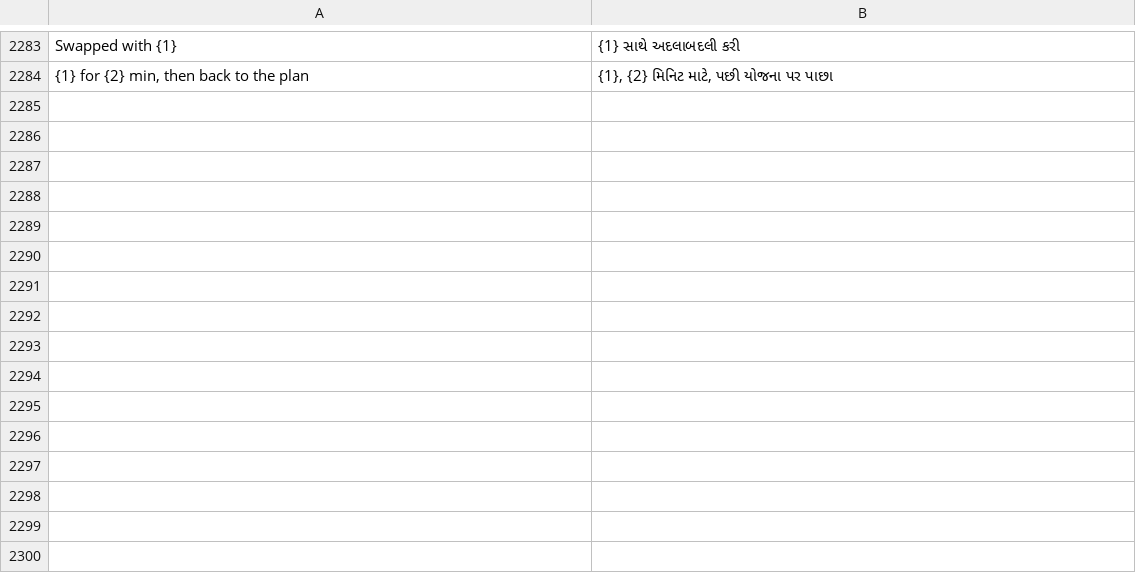
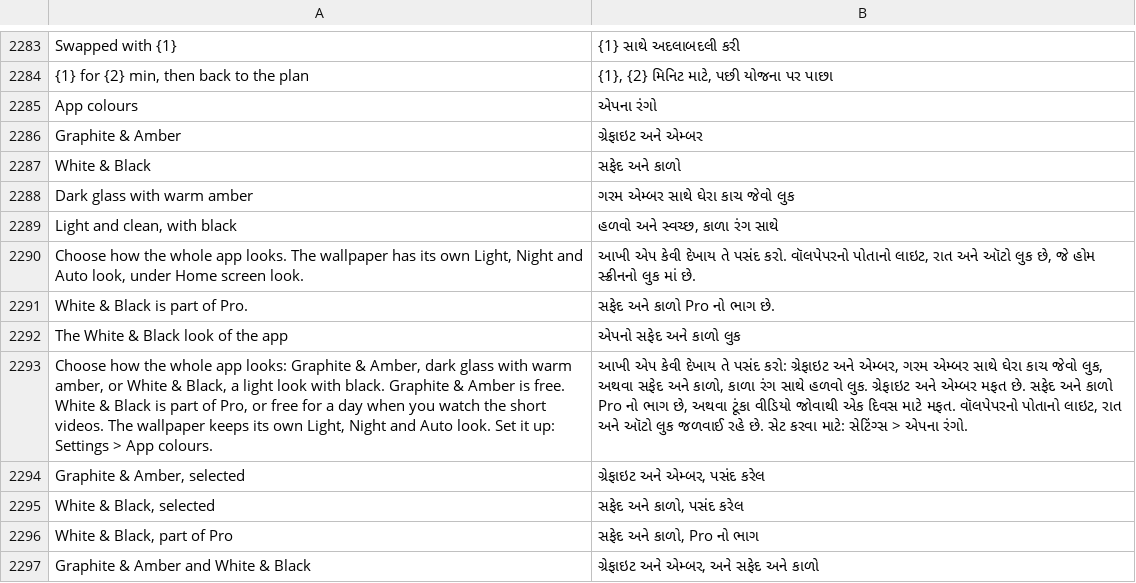
Before and after one commit to codeavirata/Dinacharya-Launcher, a TSV file: app/src/main/assets/lang/gu.tsv, drawn as a sheet; only a part is shown, gaps mark what is left out; the diff names each change by its address in the sheet, - before the commit and + after, or states it on an @@ line.

```diff
--- a/app/src/main/assets/lang/gu.tsv
+++ b/app/src/main/assets/lang/gu.tsv
+row 2285: App colours | એપના રંગો
+row 2286: Graphite & Amber | ગ્રેફાઇટ અને એમ્બર
+row 2287: White & Black | સફેદ અને કાળો
+row 2288: Dark glass with warm amber | ગરમ એમ્બર સાથે ઘેરા કાચ જેવો લુક
+row 2289: Light and clean, with black | હળવો અને સ્વચ્છ, કાળા રંગ સાથે
+row 2290: Choose how the whole app looks. The wallpaper has its own Light, Night and Auto look, under Home screen look. | આખી એપ કેવી દેખાય તે પસંદ કરો. વૉલપેપરનો પોતાનો લાઇટ, રાત અને ઑટો લુક છે, જે હોમ સ્ક્રીનનો લુક માં છે.
+row 2291: White & Black is part of Pro. | સફેદ અને કાળો Pro નો ભાગ છે.
+row 2292: The White & Black look of the app | એપનો સફેદ અને કાળો લુક
+row 2293: Choose how the whole app looks: Graphite & Amber, dark glass with warm amber, or White & Black, a light look with black. Graphite & Amber is free. White & Black is part of Pro, or free for a day when you watch the short videos. The wallpaper keeps its own Light, Night and Auto look. Set it up: Settings > App colours. | આખી એપ કેવી દેખાય તે પસંદ કરો: ગ્રેફાઇટ અને એમ્બર, ગરમ એમ્બર સાથે ઘેરા કાચ જેવો લુક, અથવા સફેદ અને કાળો, કાળા રંગ સાથે હળવો લુક. ગ્રેફાઇટ અને એમ્બર મફત છે. સફેદ અને કાળો Pro નો ભાગ છે, અથવા ટૂંકા વીડિયો જોવાથી એક દિવસ માટે મફત. વૉલપેપરનો પોતાનો લાઇટ, રાત અને ઑટો લુક જળવાઈ રહે છે. સેટ કરવા માટે: સેટિંગ્સ > એપના રંગો.
+row 2294: Graphite & Amber, selected | ગ્રેફાઇટ અને એમ્બર, પસંદ કરેલ
+row 2295: White & Black, selected | સફેદ અને કાળો, પસંદ કરેલ
+row 2296: White & Black, part of Pro | સફેદ અને કાળો, Pro નો ભાગ
+row 2297: Graphite & Amber and White & Black | ગ્રેફાઇટ અને એમ્બર, અને સફેદ અને કાળો
```
Also changed, not shown: app/src/main/assets/lang/bn.tsv, app/src/main/assets/lang/hi.tsv, 37 other files.
